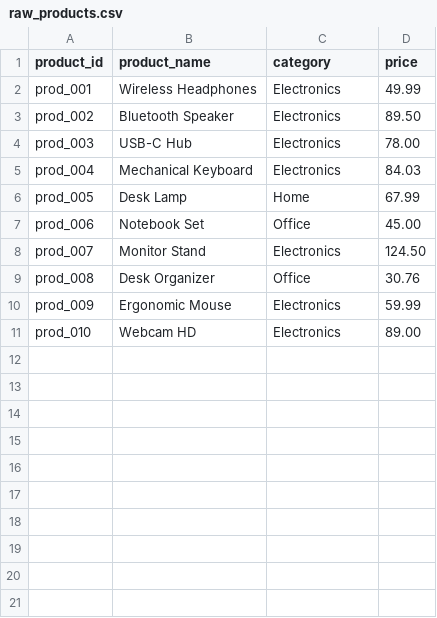
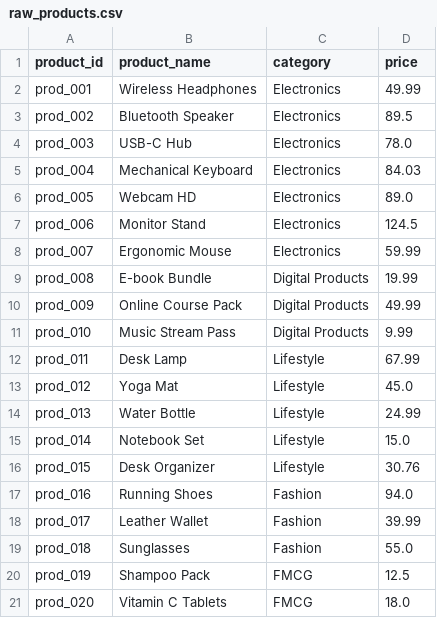
Before and after one commit to mappy0305/ecommerce_data_engineering, a CSV file: seeds/raw_products.csv, drawn as a sheet.

```diff
--- a/seeds/raw_products.csv
+++ b/seeds/raw_products.csv
@@ -2,10 +2,20 @@ product_id,product_name,category,price
 prod_001,Wireless Headphones,Electronics,49.99
-prod_002,Bluetooth Speaker,Electronics,89.50
-prod_003,USB-C Hub,Electronics,78.00
+prod_002,Bluetooth Speaker,Electronics,89.5
+prod_003,USB-C Hub,Electronics,78.0
 prod_004,Mechanical Keyboard,Electronics,84.03
-prod_005,Desk Lamp,Home,67.99
-prod_006,Notebook Set,Office,45.00
-prod_007,Monitor Stand,Electronics,124.50
-prod_008,Desk Organizer,Office,30.76
-prod_009,Ergonomic Mouse,Electronics,59.99
-prod_010,Webcam HD,Electronics,89.00
+prod_005,Webcam HD,Electronics,89.0
+prod_006,Monitor Stand,Electronics,124.5
+prod_007,Ergonomic Mouse,Electronics,59.99
+prod_008,E-book Bundle,Digital Products,19.99
+prod_009,Online Course Pack,Digital Products,49.99
+prod_010,Music Stream Pass,Digital Products,9.99
+prod_011,Desk Lamp,Lifestyle,67.99
+prod_012,Yoga Mat,Lifestyle,45.0
+prod_013,Water Bottle,Lifestyle,24.99
+prod_014,Notebook Set,Lifestyle,15.0
+prod_015,Desk Organizer,Lifestyle,30.76
+prod_016,Running Shoes,Fashion,94.0
+prod_017,Leather Wallet,Fashion,39.99
+prod_018,Sunglasses,Fashion,55.0
+prod_019,Shampoo Pack,FMCG,12.5
+prod_020,Vitamin C Tablets,FMCG,18.0
```
Also changed, not shown: 6 other files.
